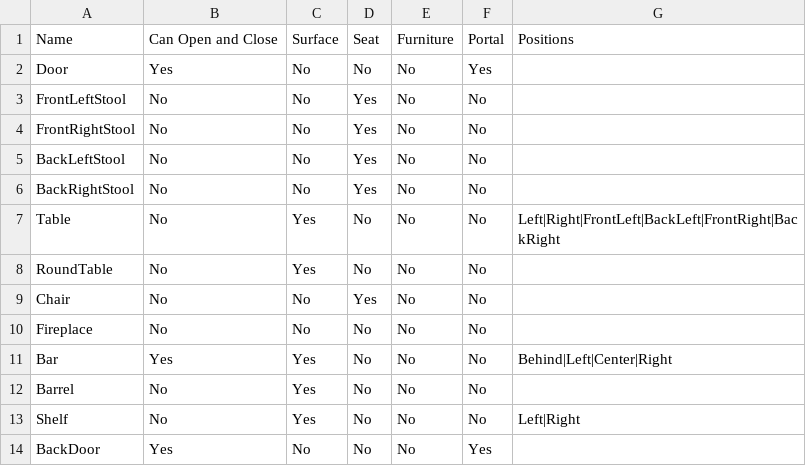
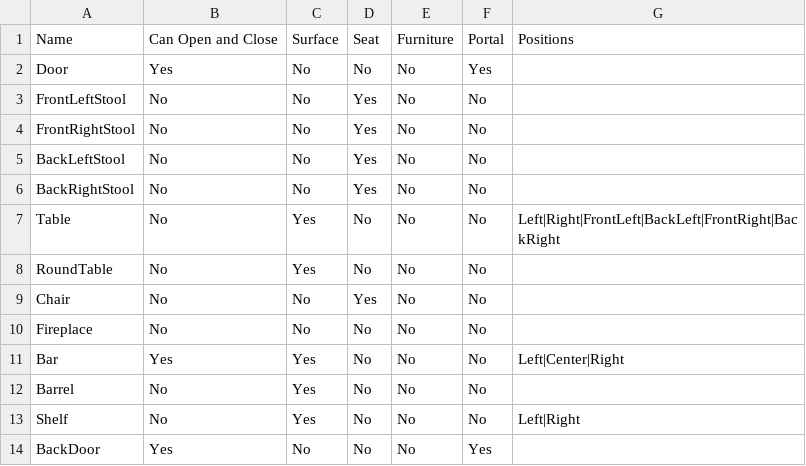
Before and after one commit to sgware/CamelotTesting, a CSV file: PlaceCSVs/Tavern.csv, drawn as a sheet.

```diff
--- a/PlaceCSVs/Tavern.csv
+++ b/PlaceCSVs/Tavern.csv
@@ -10,3 +10,3 @@ Chair,No,No,Yes,No,No,
 Fireplace,No,No,No,No,No,
-Bar,Yes,Yes,No,No,No,Behind|Left|Center|Right
+Bar,Yes,Yes,No,No,No,Left|Center|Right
 Barrel,No,Yes,No,No,No,
```
Also changed, not shown: PlaceCSVs/AlchemyShop.csv, PlaceCSVs/Ruins.csv.
